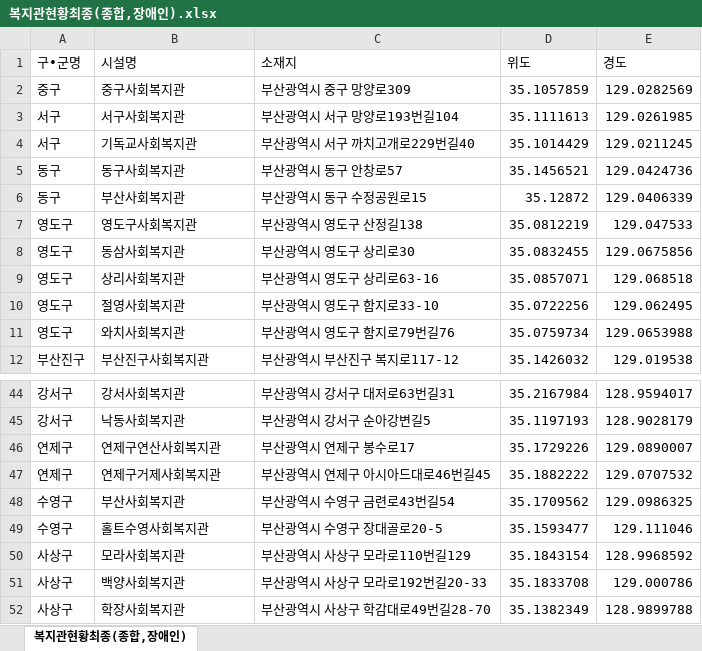
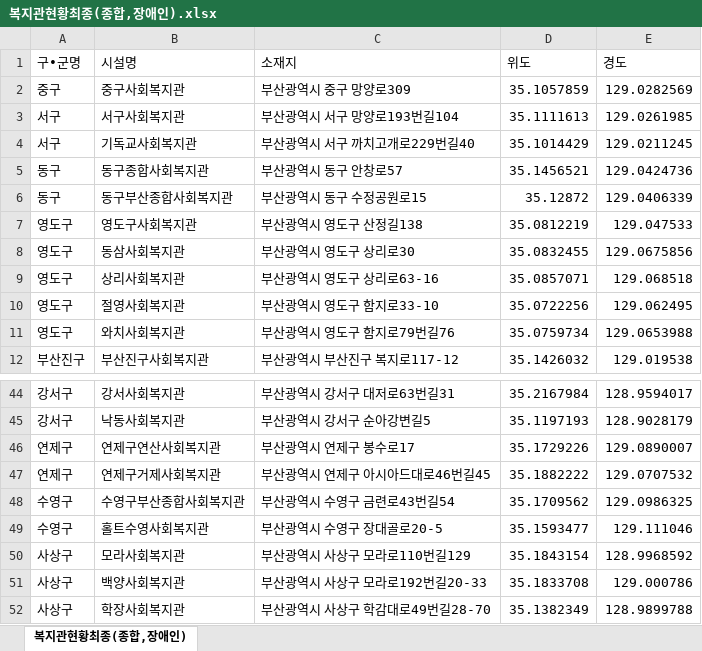
Before and after one commit to WithU-Bus/WithU-Bus, an Excel workbook: data/복지관현황최종(종합,장애인).xlsx, sheet 복지관현황최종(종합,장애인), drawn as a sheet; only a part is shown, gaps mark what is left out; values as stored, in another font and other column widths than the file's, no borders; the diff names each change by its address in the sheet, - before the commit and + after, or states it on an @@ line.

```diff
--- a/data/복지관현황최종(종합,장애인).xlsx (sheet 복지관현황최종(종합,장애인))
+++ b/data/복지관현황최종(종합,장애인).xlsx (sheet 복지관현황최종(종합,장애인))
-B5 (시설명): 동구사회복지관
+B5 (시설명): 동구종합사회복지관
-B6 (시설명): 부산사회복지관
+B6 (시설명): 동구부산종합사회복지관
-B48 (시설명): 부산사회복지관
+B48 (시설명): 수영구부산종합사회복지관
```
Also changed, not shown: 5 other files.
